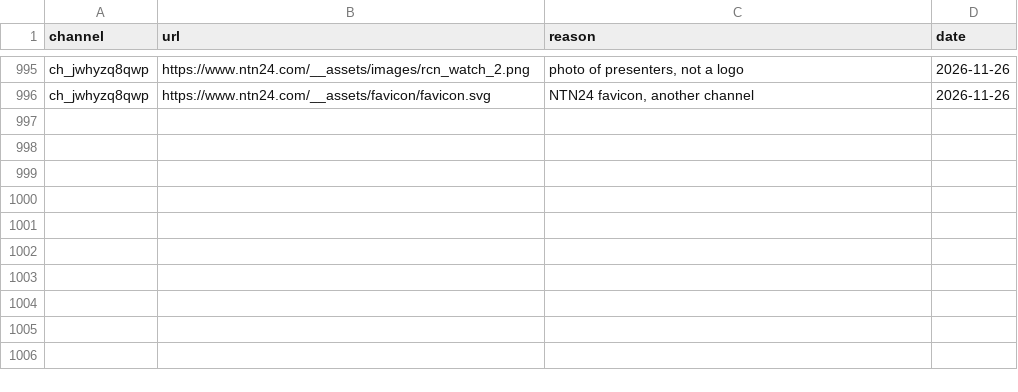
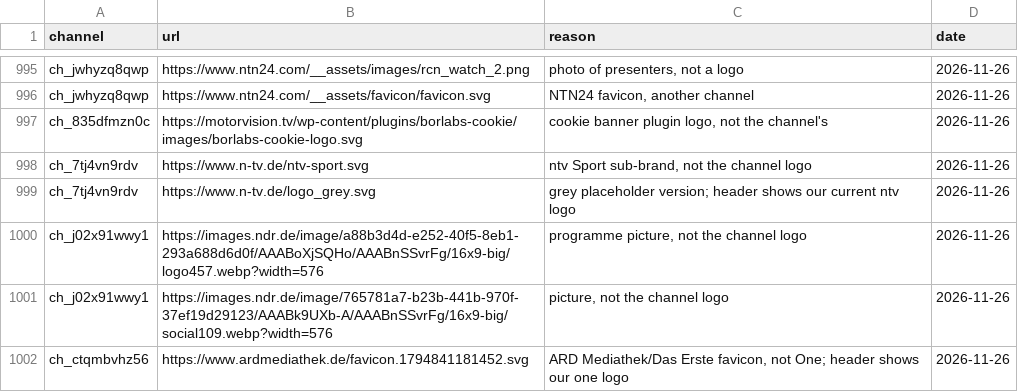
Before and after one commit to worldwide-tv-logos/database, a CSV file: data/rejected.csv, drawn as a sheet; only a part is shown, gaps mark what is left out.

```diff
--- a/data/rejected.csv
+++ b/data/rejected.csv
@@ -996 +996,7 @@ ch_jwhyzq8qwp,https://www.ntn24.com/__assets/images/rcn_watch_2.png,"photo of pr
 ch_jwhyzq8qwp,https://www.ntn24.com/__assets/favicon/favicon.svg,"NTN24 favicon, another channel",2026-11-26
+ch_835dfmzn0c,https://motorvision.tv/wp-content/plugins/borlabs-cookie/images/borlabs-cookie-logo.svg,"cookie banner plugin logo, not the channel's",2026-11-26
+ch_7tj4vn9rdv,https://www.n-tv.de/ntv-sport.svg,"ntv Sport sub-brand, not the channel logo",2026-11-26
+ch_7tj4vn9rdv,https://www.n-tv.de/logo_grey.svg,grey placeholder version; header shows our current ntv logo,2026-11-26
+ch_j02x91wwy1,https://images.ndr.de/image/a88b3d4d-e252-40f5-8eb1-293a688d6d0f/AAABoXjSQHo/AAABnSSvrFg/16x9-big/logo457.webp?width=576,"programme picture, not the channel logo",2026-11-26
+ch_j02x91wwy1,https://images.ndr.de/image/765781a7-b23b-441b-970f-37ef19d29123/AAABk9UXb-A/AAABnSSvrFg/16x9-big/social109.webp?width=576,"picture, not the channel logo",2026-11-26
+ch_ctqmbvhz56,https://www.ardmediathek.de/favicon.1794841181452.svg,"ARD Mediathek/Das Erste favicon, not One; header shows our one logo",2026-11-26
```
